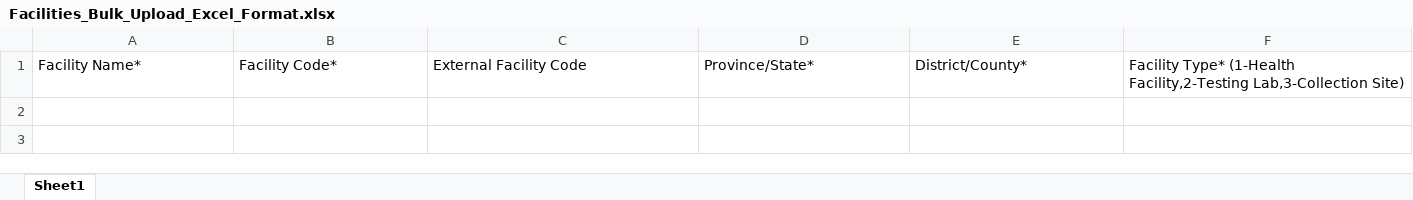
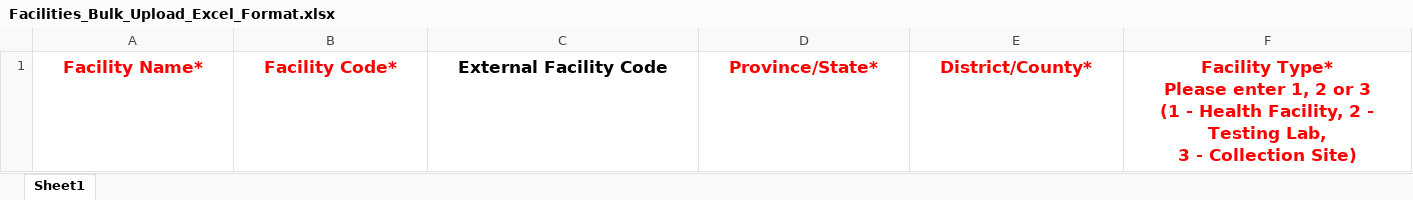
Before and after one commit to deforay/intelis, an Excel workbook: public/files/facilities/Facilities_Bulk_Upload_Excel_Format.xlsx, sheet Sheet1, drawn as a sheet; only a part is shown; values as stored, in another font and other column widths than the file's, no borders; ↵ is a line break in a cell; the diff covers the shown part only; the diff names each change by its address in the sheet, - before the commit and + after, or states it on an @@ line.

Commit message:
Minor changes in Bulk Upload Facilities

```diff
--- a/public/files/facilities/Facilities_Bulk_Upload_Excel_Format.xlsx (sheet Sheet1)
+++ b/public/files/facilities/Facilities_Bulk_Upload_Excel_Format.xlsx (sheet Sheet1)
-A1:F1 bold: off
+A1:F1 bold: on
-A1:B1 text colour: black
+A1:B1 text colour: #FF0000
@@ A1:F1 text size: larger, alignment: left → center @@
-D1:F1 text colour: black
+D1:F1 text colour: #FF0000
-F1: Facility Type* (1-Health Facility,2-Testing Lab,3-Collection Site)
+F1: Facility Type* ↵ Please enter 1, 2 or 3 ↵ (1 - Health Facility, 2 - Testing Lab, ↵ 3 - Collection Site)
```
Also changed, not shown: cell formats elsewhere in this sheet, 2 other files.
